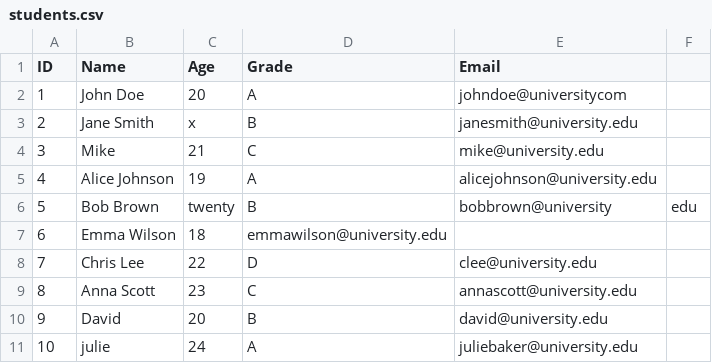
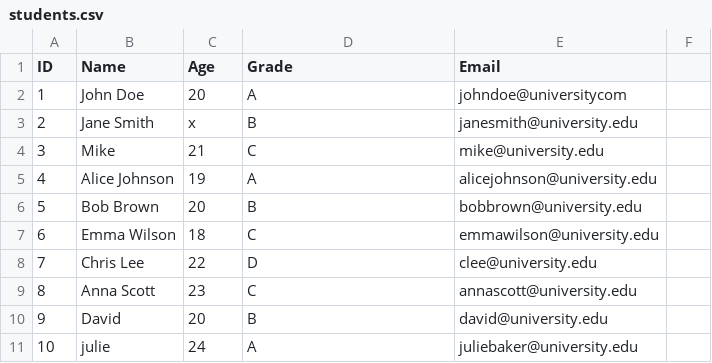
Before and after one commit to SobczakUEK/CyfroweFormatyDanych, a CSV file: 03-TextDocumentFormats/students.csv, drawn as a sheet.

Commit message:
Fix age and grade for Bob Brown and Emma Wilson

```diff
--- a/03-TextDocumentFormats/students.csv
+++ b/03-TextDocumentFormats/students.csv
@@ -5,4 +5,4 @@ ID,Name,Age,Grade,Email
 4,Alice Johnson,19,A,alicejohnson@university.edu
-5,Bob Brown,twenty,B,bobbrown@university,edu
-6,Emma Wilson,18,emmawilson@university.edu
+5,Bob Brown,20,B,bobbrown@university.edu
+6,Emma Wilson,18,C,emmawilson@university.edu
 7,Chris Lee,22,D,clee@university.edu
```
